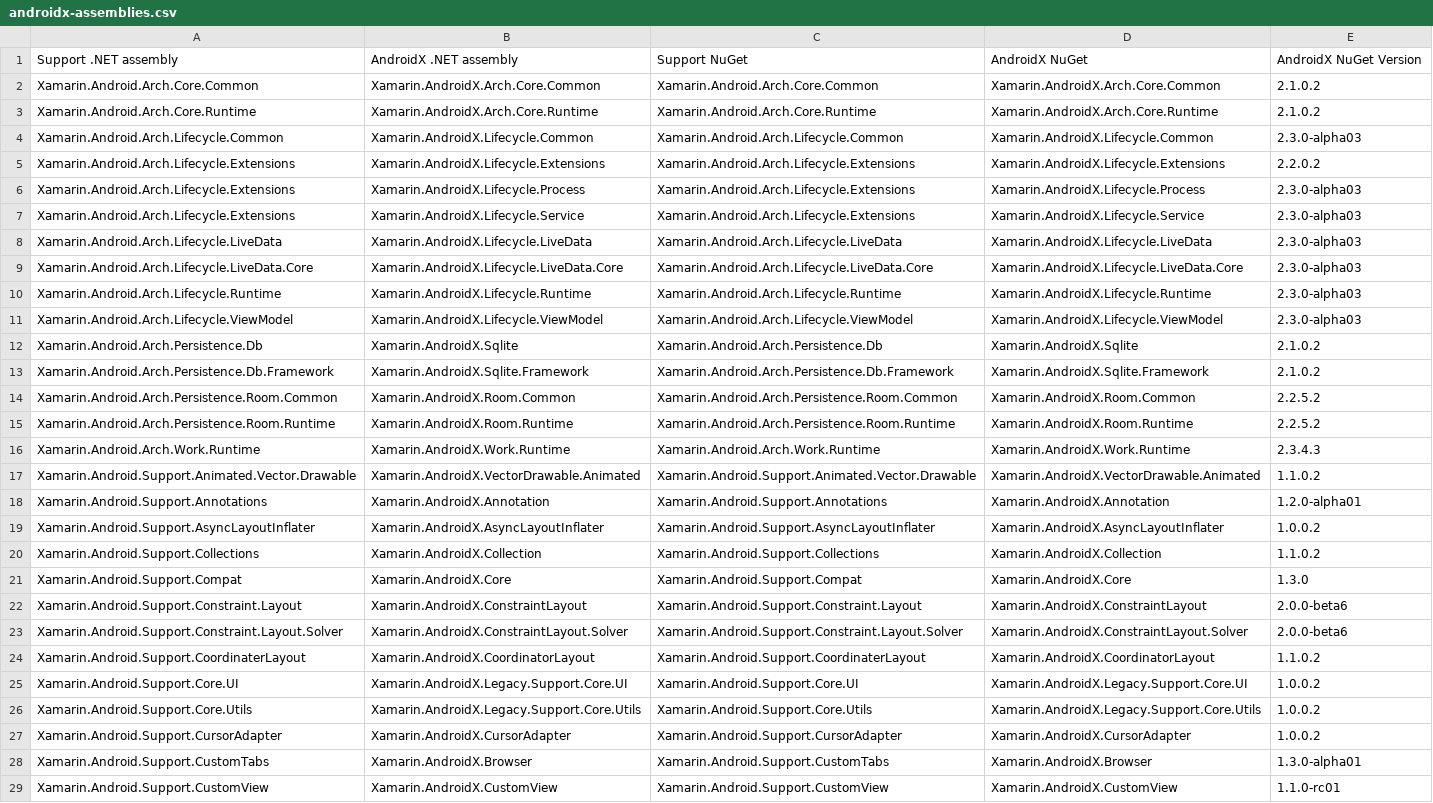
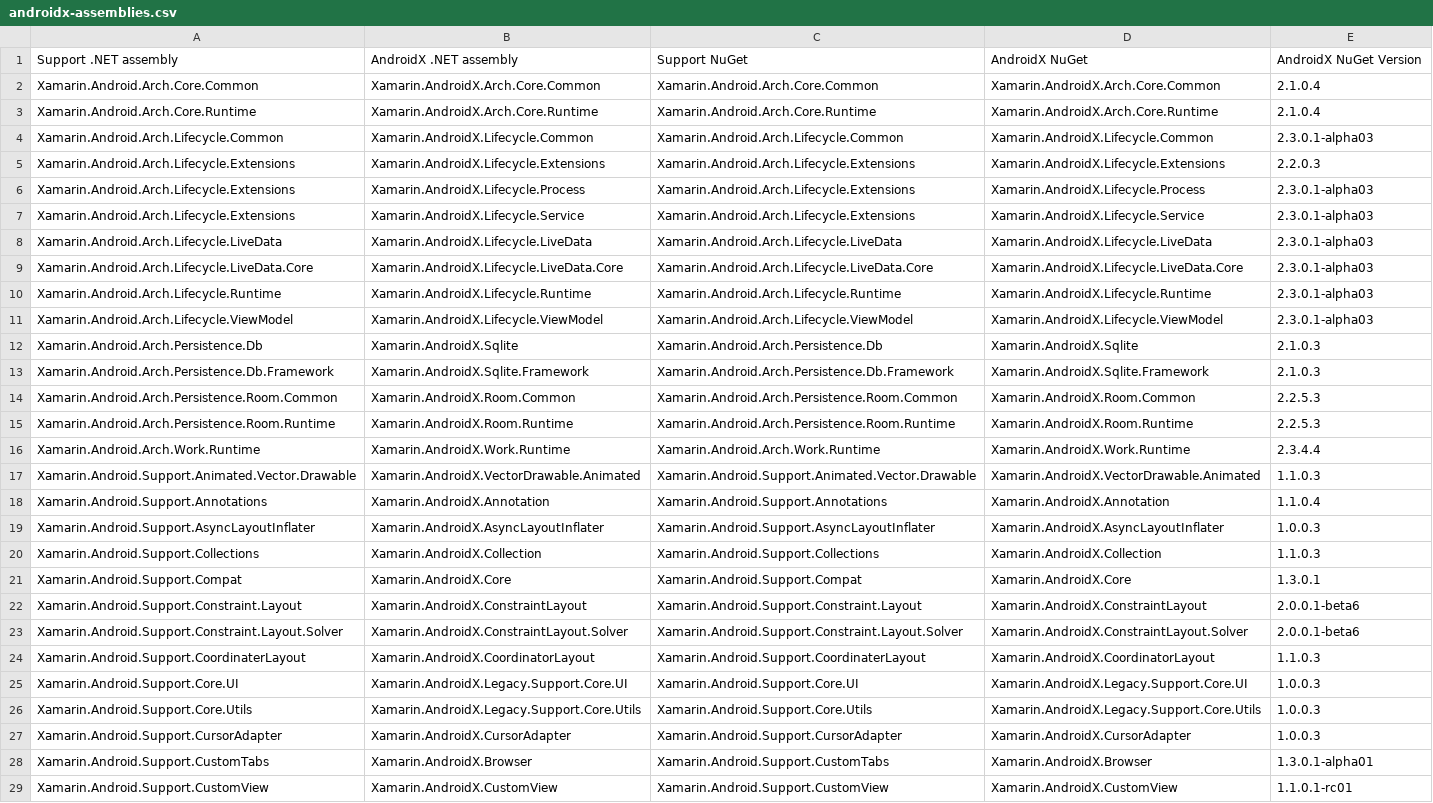
Before and after one commit to xamarin/AndroidX, a CSV file: mappings/androidx-assemblies.csv, drawn as a sheet; only a part is shown; the diff covers the shown part only; the diff names each change by its address in the sheet, - before the commit and + after, or states it on an @@ line.

```diff
--- a/mappings/androidx-assemblies.csv
+++ b/mappings/androidx-assemblies.csv
-E2:E3: 2.1.0.2
+E2:E3: 2.1.0.4
-E4: 2.3.0-alpha03
+E4: 2.3.0.1-alpha03
-E5: 2.2.0.2
+E5: 2.2.0.3
-E6:E11: 2.3.0-alpha03
+E6:E11: 2.3.0.1-alpha03
-E12:E13: 2.1.0.2
+E12:E13: 2.1.0.3
-E14:E15: 2.2.5.2
+E14:E15: 2.2.5.3
-E16: 2.3.4.3
+E16: 2.3.4.4
-E17: 1.1.0.2
+E17: 1.1.0.3
-E18: 1.2.0-alpha01
+E18: 1.1.0.4
-E19: 1.0.0.2
+E19: 1.0.0.3
-E20: 1.1.0.2
+E20: 1.1.0.3
-E21: 1.3.0
+E21: 1.3.0.1
-E22:E23: 2.0.0-beta6
+E22:E23: 2.0.0.1-beta6
-E24: 1.1.0.2
+E24: 1.1.0.3
-E25:E27: 1.0.0.2
+E25:E27: 1.0.0.3
-E28: 1.3.0-alpha01
+E28: 1.3.0.1-alpha01
-E29: 1.1.0-rc01
+E29: 1.1.0.1-rc01
```
Also changed, not shown: 44 edited cells elsewhere in this file, 1 other file.
